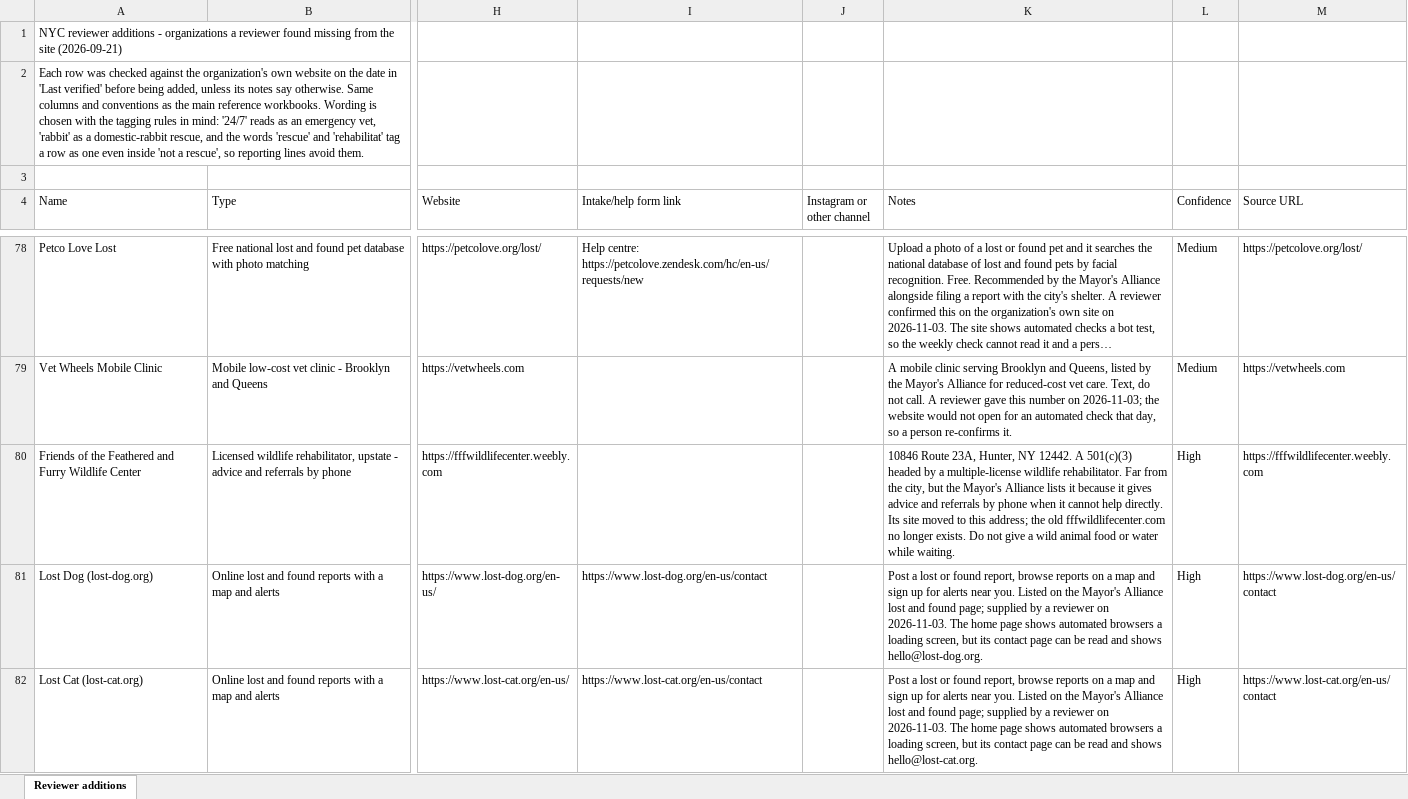
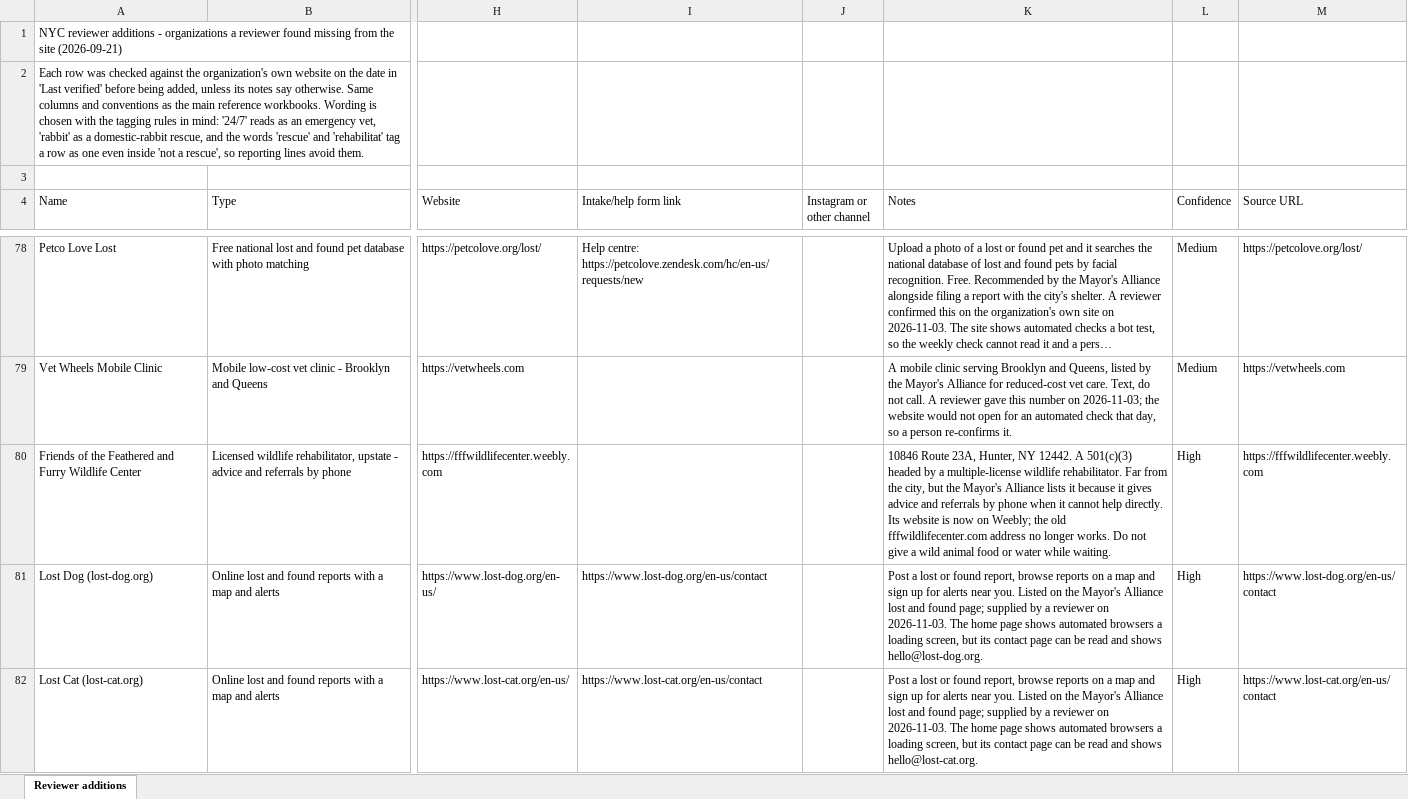
Before and after one commit to btaylor62000-spec/nyc-animal-rescue, an Excel workbook: research/NYC_Reviewer_Additions.xlsx, sheet Reviewer additions, drawn as a sheet; only a part is shown, gaps mark what is left out; long unchanged cells end in …; values as stored, in another font and other column widths than the file's, no borders; the diff names each change by its address in the sheet, - before the commit and + after, or states it on an @@ line.

```diff
--- a/research/NYC_Reviewer_Additions.xlsx (sheet Reviewer additions)
+++ b/research/NYC_Reviewer_Additions.xlsx (sheet Reviewer additions)
-K80 (Notes): …directly. Its site moved to this address; the old fffwildlifecenter.com no longer exists. Do not…
+K80 (Notes): …directly. Its website is now on Weebly; the old fffwildlifecenter.com address no longer works. Do not…
```
Also changed, not shown: 9 other files.
